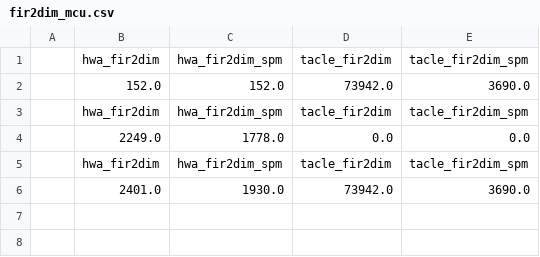
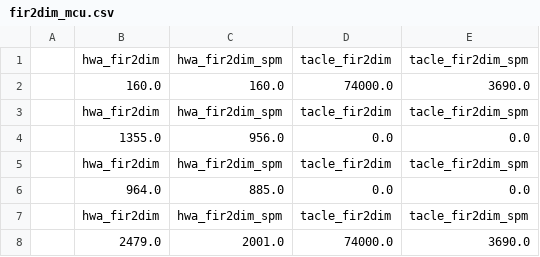
Before and after one commit to A-T-Kristensen/patmos, a CSV file: reports/fir2dim_mcu.csv, drawn as a sheet.

```diff
--- a/reports/fir2dim_mcu.csv
+++ b/reports/fir2dim_mcu.csv
@@ -1,6 +1,8 @@
 ,hwa_fir2dim,hwa_fir2dim_spm,tacle_fir2dim,tacle_fir2dim_spm
-,152.0,152.0,73942.0,3690.0
+,160.0,160.0,74000.0,3690.0
 ,hwa_fir2dim,hwa_fir2dim_spm,tacle_fir2dim,tacle_fir2dim_spm
-,2249.0,1778.0,0.0,0.0
+,1355.0,956.0,0.0,0.0
 ,hwa_fir2dim,hwa_fir2dim_spm,tacle_fir2dim,tacle_fir2dim_spm
-,2401.0,1930.0,73942.0,3690.0
+,964.0,885.0,0.0,0.0
+,hwa_fir2dim,hwa_fir2dim_spm,tacle_fir2dim,tacle_fir2dim_spm
+,2479.0,2001.0,74000.0,3690.0
```
Also changed, not shown: reports/adpcm_mcu.csv, reports/filterbank_mcu.csv, 23 other files.
